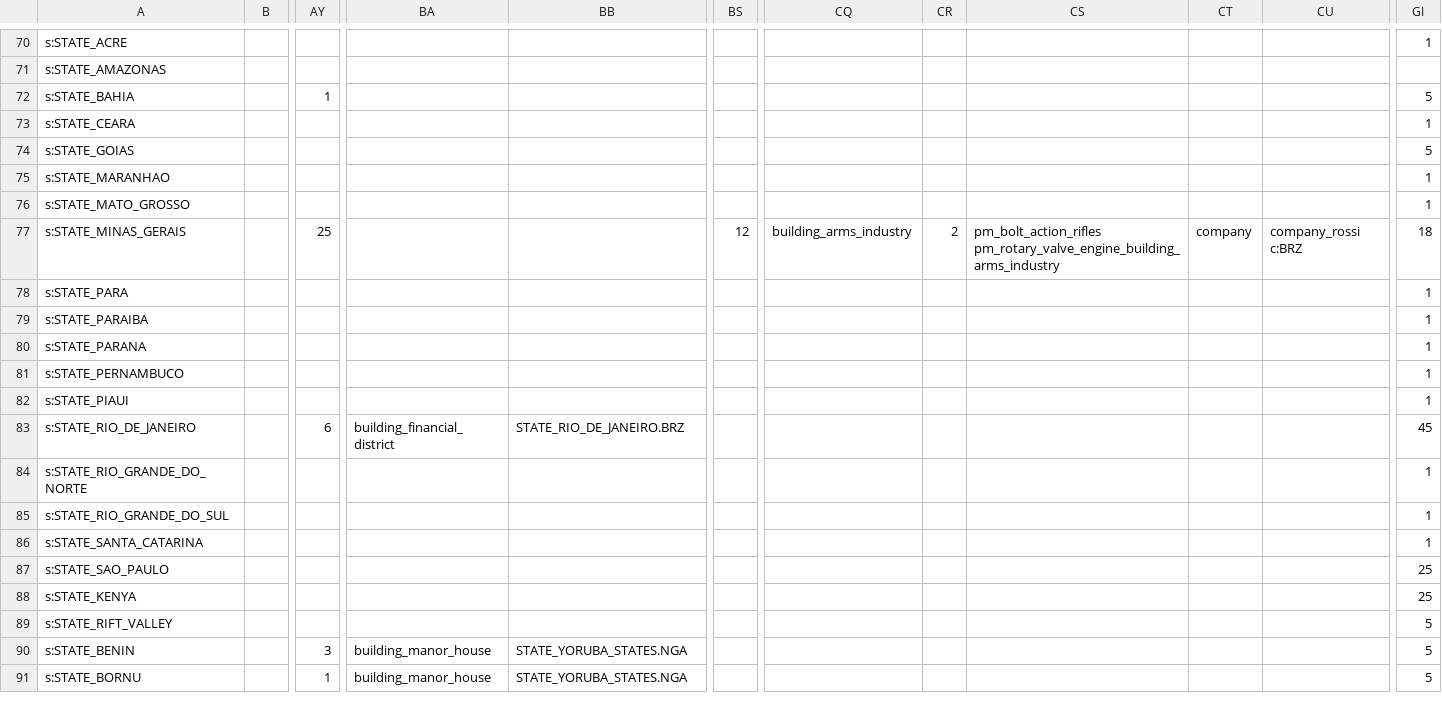
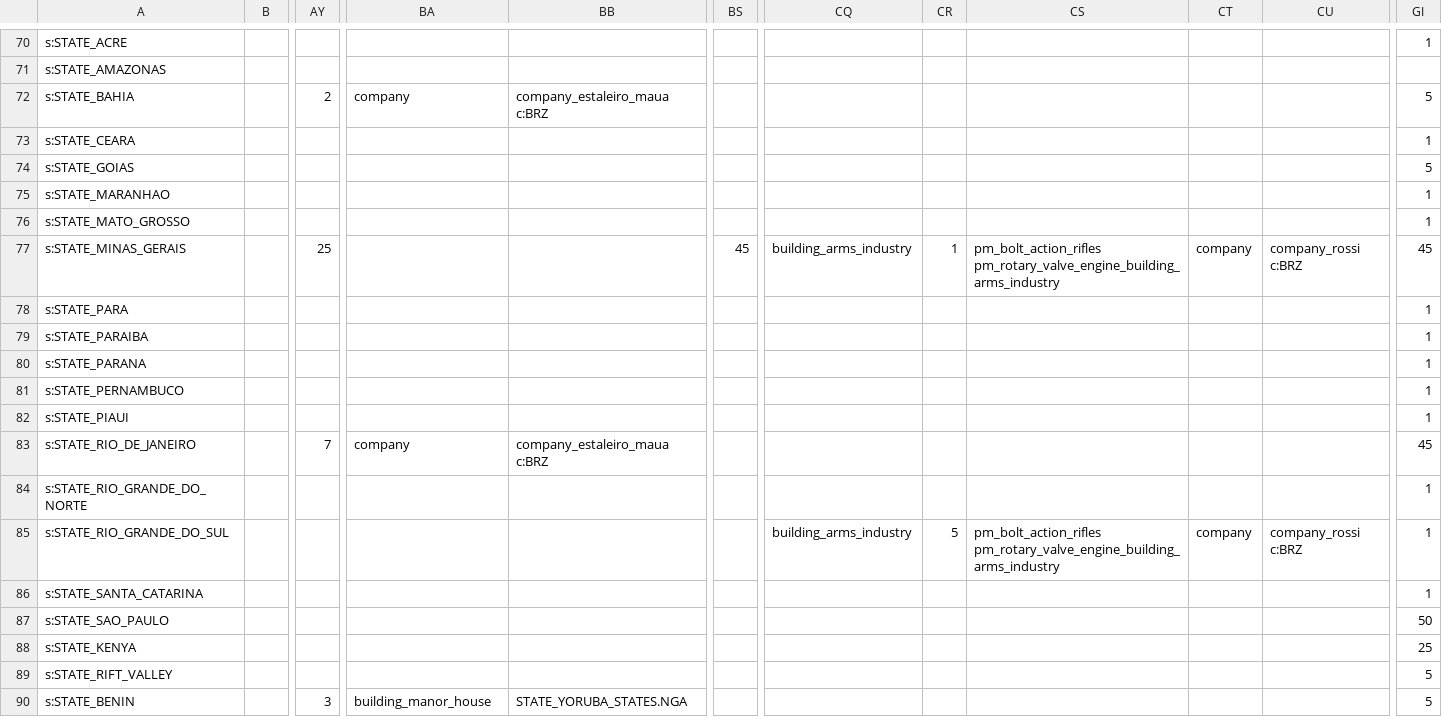
Before and after one commit to AlexJFDev/Vic3-World-War-One-Mod, a CSV file: scripts/mod/data/state_buildings.csv, drawn as a sheet; only a part is shown, gaps mark what is left out; the shorter side is filled out with more unchanged rows; the diff names each change by its address in the sheet, - before the commit and + after, or states it on an @@ line.

```diff
--- a/scripts/mod/data/state_buildings.csv
+++ b/scripts/mod/data/state_buildings.csv
-AY72: 1
+AY72: 2
-BA72: (empty)
+BA72: company
-BB72: (empty)
+BB72: company_estaleiro_maua c:BRZ
-BS77: 12
+BS77: 45
-CR77: 2
+CR77: 1
-GI77: 18
+GI77: 45
-AY83: 6
+AY83: 7
-BA83: building_financial_district
+BA83: company
-BB83: STATE_RIO_DE_JANEIRO.BRZ
+BB83: company_estaleiro_maua c:BRZ
-CQ85: (empty)
+CQ85: building_arms_industry
-CR85: (empty)
+CR85: 5
-CS85: (empty)
+CS85: pm_bolt_action_rifles pm_rotary_valve_engine_building_arms_industry
-CT85: (empty)
+CT85: company
-CU85: (empty)
+CU85: company_rossi c:BRZ
-GI87: 25
+GI87: 50
```
Also changed, not shown: 1 other file.
